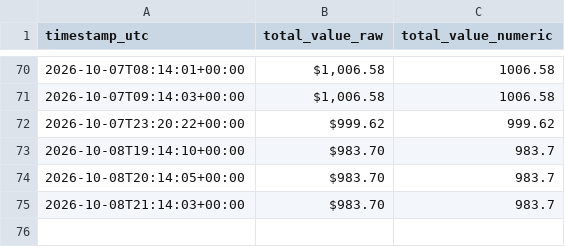
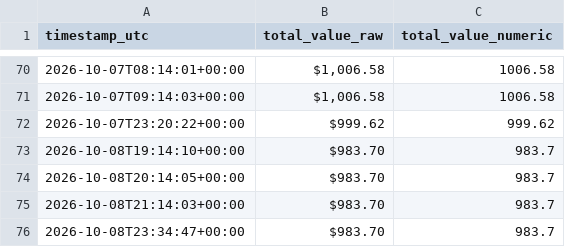
Before and after one commit to mustafacamurcu/riftmana-tracker, a CSV file: total_value_history.csv, drawn as a sheet; only a part is shown, gaps mark what is left out.

Commit message:
Log total value 2026-10-08T23:35:04Z

```diff
--- a/total_value_history.csv
+++ b/total_value_history.csv
@@ -75 +75,2 @@ timestamp_utc,total_value_raw,total_value_numeric
 2026-10-08T21:14:03+00:00,$983.70,983.7
+2026-10-08T23:34:47+00:00,$983.70,983.7
```
Also changed, not shown: 3 other files.
